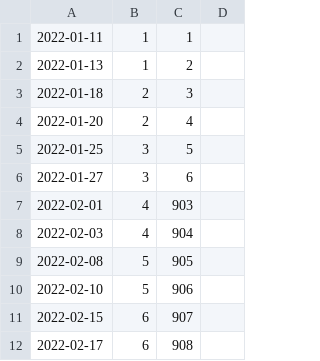
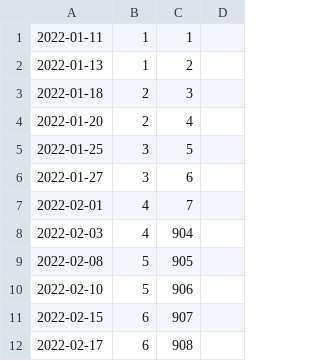
Before and after one commit to Sanchez-S/UNC-BACS200-2022-Spring, a CSV file: schedule.csv, drawn as a sheet; only a part is shown.

Commit message:
Update schedule.csv

```diff
--- a/schedule.csv
+++ b/schedule.csv
@@ -6,3 +6,3 @@
 2022-01-27,3,6,
-2022-02-01,4,903,
+2022-02-01,4,7,
 2022-02-03,4,904,
```
